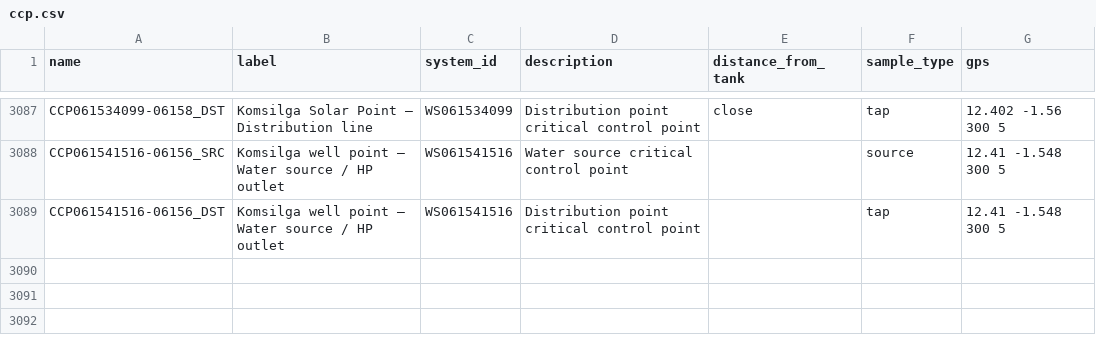
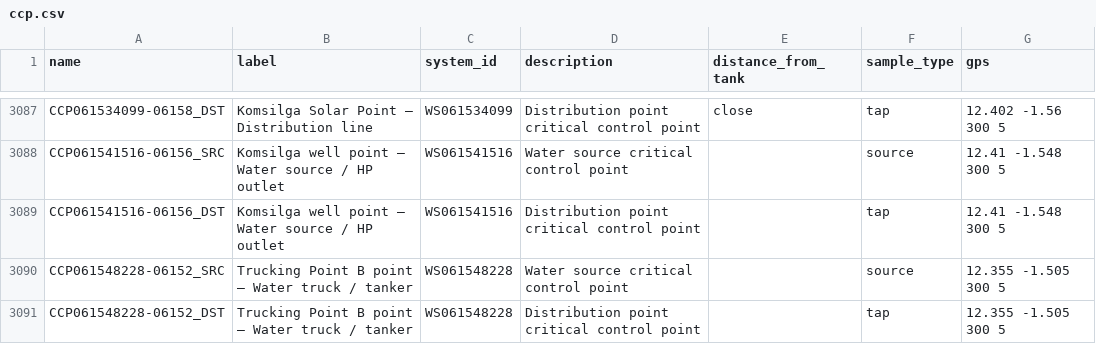
Before and after one commit to osmanburcu/Watercheck, a CSV file: data/ccp.csv, drawn as a sheet; only a part is shown, gaps mark what is left out; the diff names each change by its address in the sheet, - before the commit and + after, or states it on an @@ line.

Commit message:
Upload CSV from Power Automate

```diff
--- a/data/ccp.csv
+++ b/data/ccp.csv
+row 3090: CCP061548228-06152_SRC | Trucking Point B point – Water truck / tanker | WS061548228 | Water source critical control point |  | source | 12.355 -1.505 300 5
+row 3091: CCP061548228-06152_DST | Trucking Point B point – Water truck / tanker | WS061548228 | Distribution point critical control point |  | tap | 12.355 -1.505 300 5
```
